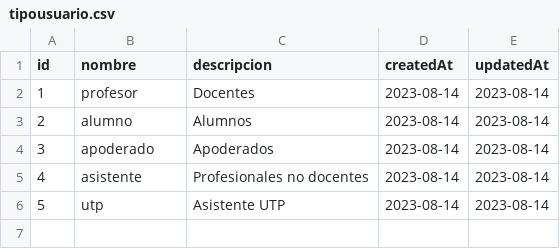
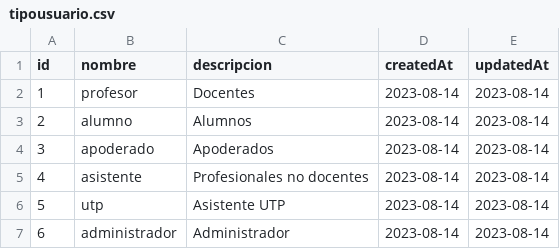
Before and after one commit to libroclases/classbook, a CSV file: backend/nodserver/csv/tipousuario.csv, drawn as a sheet.

Commit message:
se creo tabla administrador

```diff
--- a/backend/nodserver/csv/tipousuario.csv
+++ b/backend/nodserver/csv/tipousuario.csv
@@ -6 +6,2 @@ id|nombre|descripcion|createdAt|updatedAt
 5|utp|Asistente UTP|2023-08-14|2023-08-14
+6|administrador|Administrador|2023-08-14|2023-08-14
```
Also changed, not shown: backend/nodserver/csv/csv-no-id/tipousuario.csv, 13 other files.
